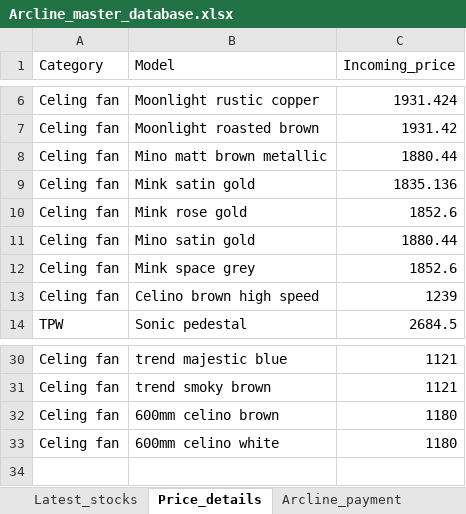
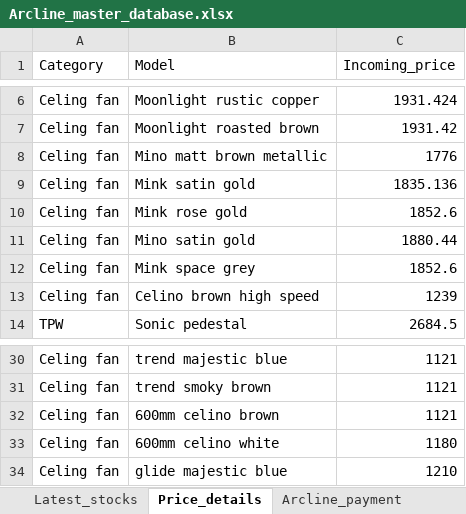
Before and after one commit to lohith0501/Rathnas, an Excel workbook: Arcline_master_database.xlsx, sheet Price_details, drawn as a sheet; only a part is shown, gaps mark what is left out; values as stored, in another font and other column widths than the file's, no borders; the diff names each change by its address in the sheet, - before the commit and + after, or states it on an @@ line.

```diff
--- a/Arcline_master_database.xlsx (sheet Price_details)
+++ b/Arcline_master_database.xlsx (sheet Price_details)
-C8 (Incoming_price): 1880.44
+C8 (Incoming_price): 1776
-C32 (Incoming_price): 1180
+C32 (Incoming_price): 1121
+row 34: Celing fan | glide majestic blue | 1210
```
Also changed, not shown: sheet Latest_stocks.
